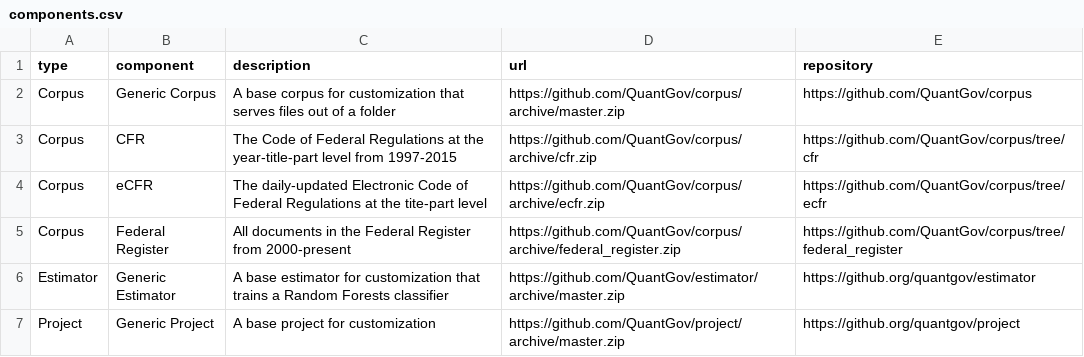
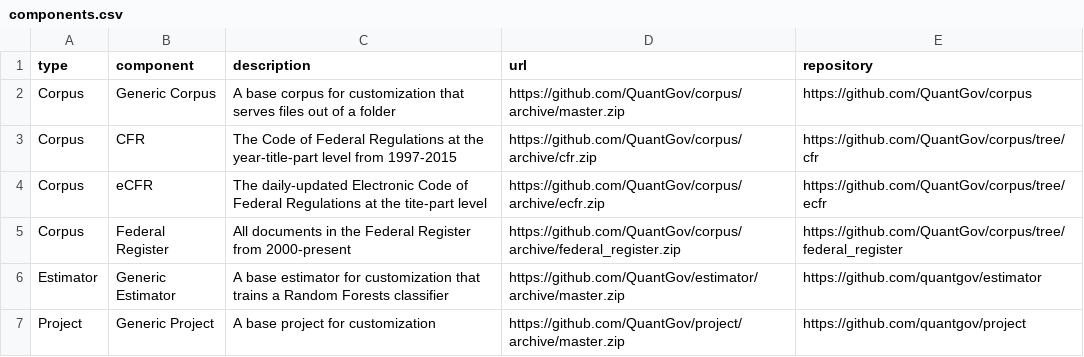
Before and after one commit to jnelson16/quantgov.org, a CSV file: _data/components.csv, drawn as a sheet.

Commit message:
Fixed typo

```diff
--- a/_data/components.csv
+++ b/_data/components.csv
@@ -5,3 +5,3 @@ Corpus,eCFR,The daily-updated  Electronic Code of Federal Regulations at the tit
 Corpus,Federal Register,All documents in the Federal Register from 2000-present,https://github.com/QuantGov/corpus/archive/federal_register.zip,https://github.com/QuantGov/corpus/tree/federal_register
-Estimator,Generic Estimator,A base estimator for customization that trains a Random Forests classifier,https://github.com/QuantGov/estimator/archive/master.zip,https://github.org/quantgov/estimator
-Project,Generic Project,A base project for customization,https://github.com/QuantGov/project/archive/master.zip,https://github.org/quantgov/project
+Estimator,Generic Estimator,A base estimator for customization that trains a Random Forests classifier,https://github.com/QuantGov/estimator/archive/master.zip,https://github.com/quantgov/estimator
+Project,Generic Project,A base project for customization,https://github.com/QuantGov/project/archive/master.zip,https://github.com/quantgov/project
```
